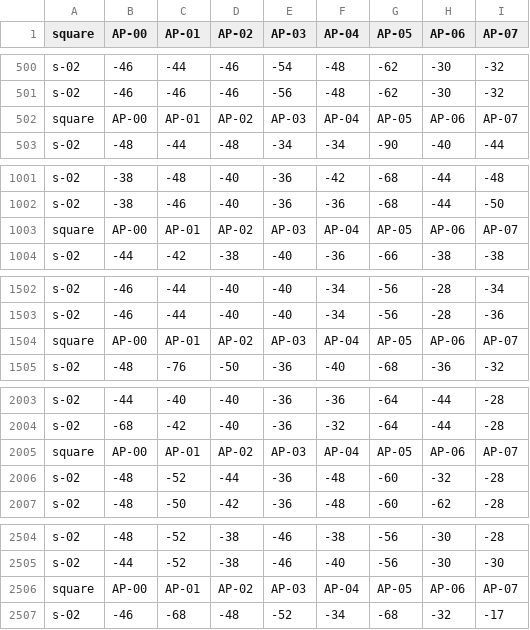
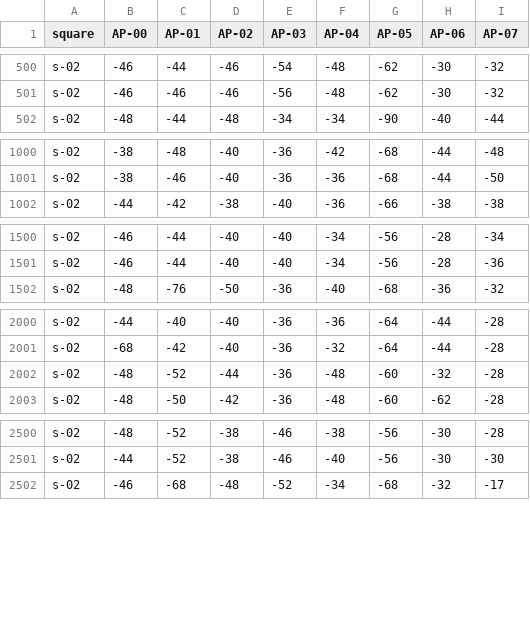
Before and after one commit to MinaMaherNicola/Indoor-Tracking-System, a CSV file: rssi-value-script/college-a-2.csv, drawn as a sheet; only a part is shown, gaps mark what is left out; the diff names each change by its address in the sheet, - before the commit and + after, or states it on an @@ line.

```diff
--- a/rssi-value-script/college-a-2.csv
+++ b/rssi-value-script/college-a-2.csv
-row 502: square | AP-00 | AP-01 | AP-02 | AP-03 | AP-04 | AP-05 | AP-06 | AP-07
-row 1003: square | AP-00 | AP-01 | AP-02 | AP-03 | AP-04 | AP-05 | AP-06 | AP-07
-row 1504: square | AP-00 | AP-01 | AP-02 | AP-03 | AP-04 | AP-05 | AP-06 | AP-07
-row 2005: square | AP-00 | AP-01 | AP-02 | AP-03 | AP-04 | AP-05 | AP-06 | AP-07
-row 2506: square | AP-00 | AP-01 | AP-02 | AP-03 | AP-04 | AP-05 | AP-06 | AP-07
```
Also changed, not shown: 2 other files.
